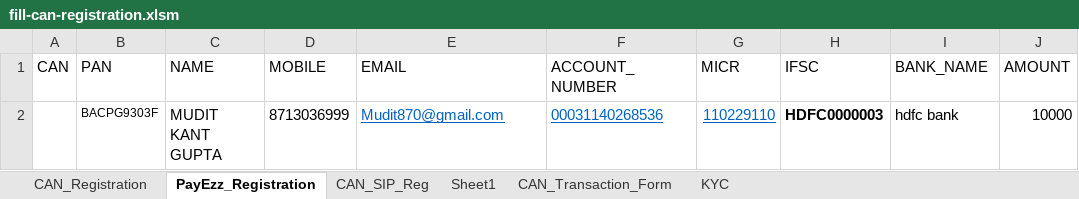
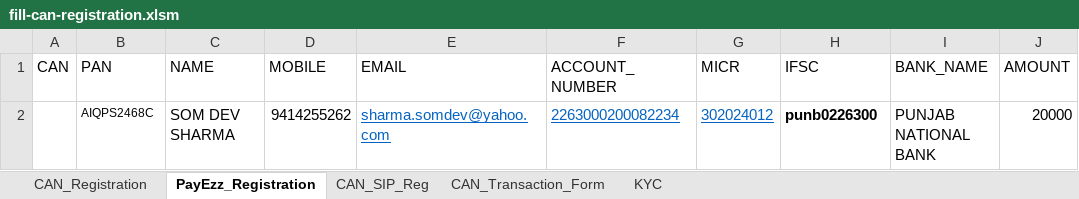
Before and after one commit to bansalrohit90/mfutility-latest, an Excel workbook: fillable-forms/fill-can-registration.xlsm, sheet PayEzz_Registration, drawn as a sheet; values as stored, in another font and other column widths than the file's, no borders; removed rows and columns are numbered as before the commit, all else as after; the diff names each change by its address in the sheet, - before the commit and + after, or states it on an @@ line.

```diff
--- a/fillable-forms/fill-can-registration.xlsm (sheet PayEzz_Registration)
+++ b/fillable-forms/fill-can-registration.xlsm (sheet PayEzz_Registration)
-sheet tab: Sheet1
-row 2:  | BACPG9303F | MUDIT KANT GUPTA | 8713036999 | Mudit870@gmail.com | 00031140268536 | 110229110 | HDFC0000003 | hdfc bank | 10000
+row 2:  | AIQPS2468C | SOM DEV SHARMA | 9414255262 | sharma.somdev@yahoo.com | 2263000200082234 | 302024012 | punb0226300 | PUNJAB NATIONAL BANK | 20000
```
Also changed, not shown: sheet CAN_SIP_Reg, sheet KYC, sheet CAN_Registration, sheet CAN_Transaction_Form, 1 other file.
